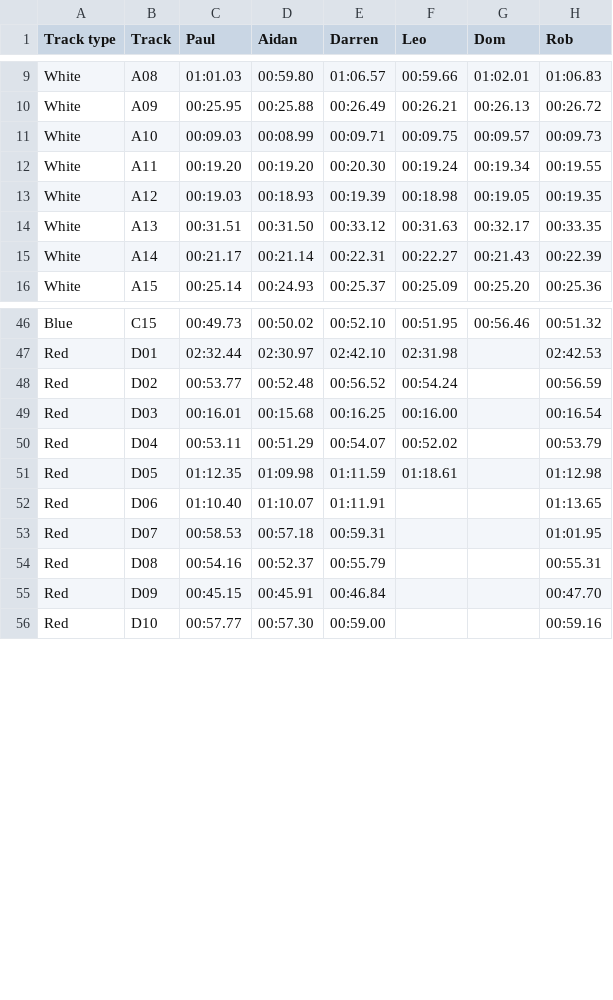
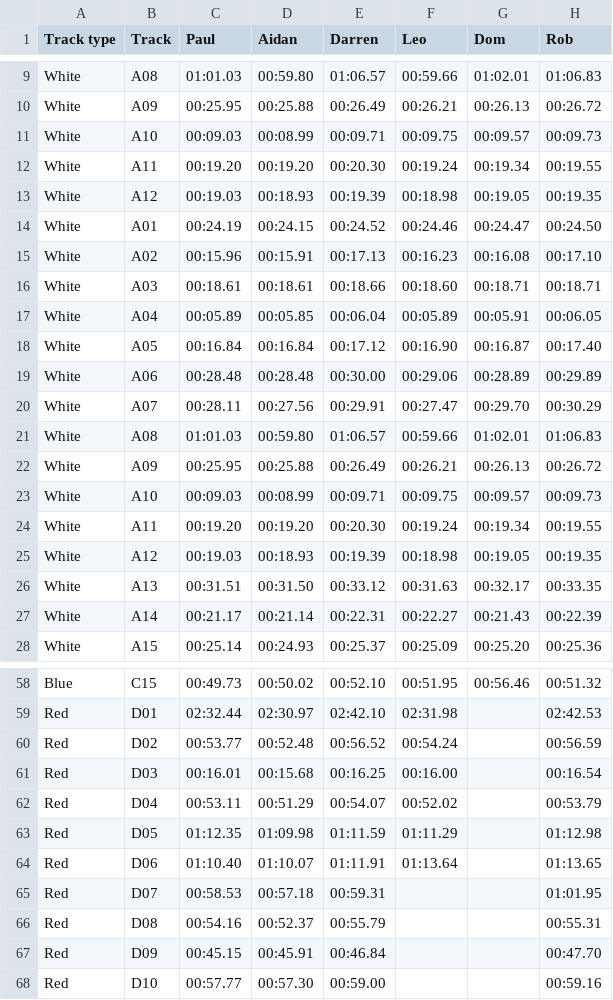
Before and after one commit to deambulatory/scores, a CSV file: data.csv, drawn as a sheet; only a part is shown, gaps mark what is left out.

```diff
--- a/data.csv
+++ b/data.csv
@@ -13,2 +13,14 @@ White,A11,00:19.20,00:19.20,00:20.30,00:19.24,00:19.34,00:19.55
 White,A12,00:19.03,00:18.93,00:19.39,00:18.98,00:19.05,00:19.35
+White,A01,00:24.19,00:24.15,00:24.52,00:24.46,00:24.47,00:24.50
+White,A02,00:15.96,00:15.91,00:17.13,00:16.23,00:16.08,00:17.10
+White,A03,00:18.61,00:18.61,00:18.66,00:18.60,00:18.71,00:18.71
+White,A04,00:05.89,00:05.85,00:06.04,00:05.89,00:05.91,00:06.05
+White,A05,00:16.84,00:16.84,00:17.12,00:16.90,00:16.87,00:17.40
+White,A06,00:28.48,00:28.48,00:30.00,00:29.06,00:28.89,00:29.89
+White,A07,00:28.11,00:27.56,00:29.91,00:27.47,00:29.70,00:30.29
+White,A08,01:01.03,00:59.80,01:06.57,00:59.66,01:02.01,01:06.83
+White,A09,00:25.95,00:25.88,00:26.49,00:26.21,00:26.13,00:26.72
+White,A10,00:09.03,00:08.99,00:09.71,00:09.75,00:09.57,00:09.73
+White,A11,00:19.20,00:19.20,00:20.30,00:19.24,00:19.34,00:19.55
+White,A12,00:19.03,00:18.93,00:19.39,00:18.98,00:19.05,00:19.35
 White,A13,00:31.51,00:31.50,00:33.12,00:31.63,00:32.17,00:33.35
@@ -50,4 +62,4 @@ Red,D03,00:16.01,00:15.68,00:16.25,00:16.00,,00:16.54
 Red,D04,00:53.11,00:51.29,00:54.07,00:52.02,,00:53.79
-Red,D05,01:12.35,01:09.98,01:11.59,01:18.61,,01:12.98
-Red,D06,01:10.40,01:10.07,01:11.91,,,01:13.65
+Red,D05,01:12.35,01:09.98,01:11.59,01:11.29,,01:12.98
+Red,D06,01:10.40,01:10.07,01:11.91,01:13.64,,01:13.65
 Red,D07,00:58.53,00:57.18,00:59.31,,,01:01.95
```
Also changed, not shown: 2 other files.
